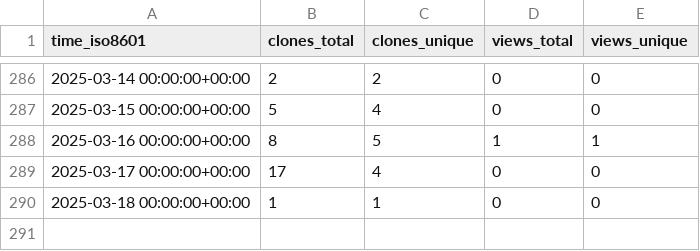
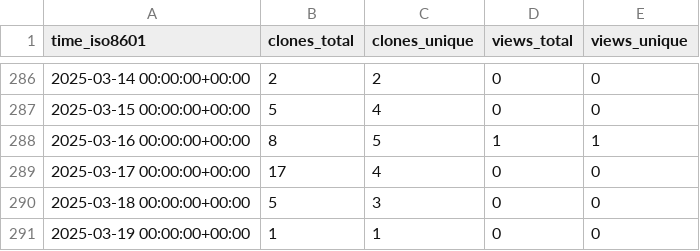
Before and after one commit to sarvsav/go-starter-template, a CSV file: sarvsav/go-starter-template/ghrs-data/views_clones_aggregate.csv, drawn as a sheet; only a part is shown, gaps mark what is left out.

```diff
--- a/sarvsav/go-starter-template/ghrs-data/views_clones_aggregate.csv
+++ b/sarvsav/go-starter-template/ghrs-data/views_clones_aggregate.csv
@@ -289,2 +289,3 @@ time_iso8601,clones_total,clones_unique,views_total,views_unique
 2025-03-17 00:00:00+00:00,17,4,0,0
-2025-03-18 00:00:00+00:00,1,1,0,0
+2025-03-18 00:00:00+00:00,5,3,0,0
+2025-03-19 00:00:00+00:00,1,1,0,0
```
Also changed, not shown: 1 other file.
